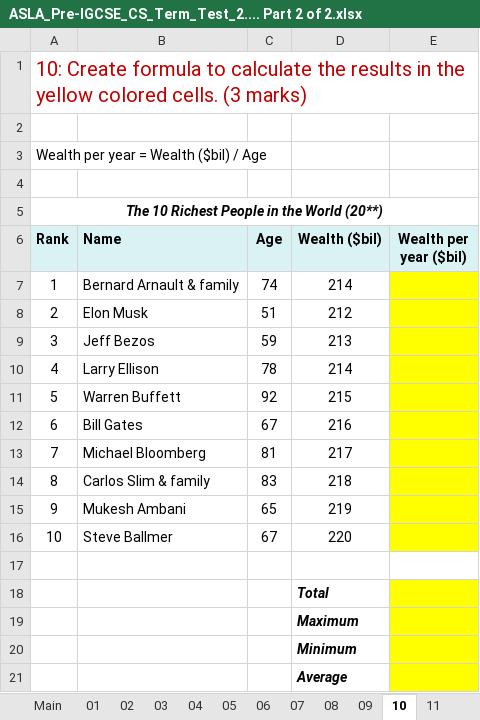
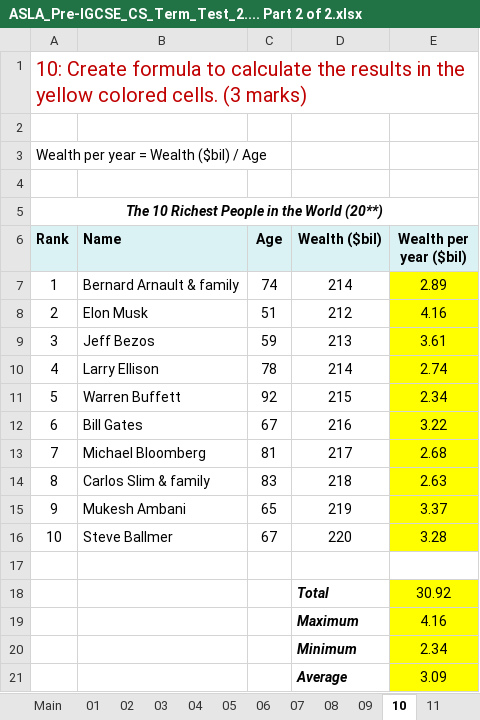
Before and after one commit to Mykal-Steele/java, an Excel workbook: ASLA_Pre-IGCSE_CS_Term_Test_2.... Part 2 of 2.xlsx, sheet 10, drawn as a sheet; values as stored, in another font and other column widths than the file's, no borders; the diff names each change by its address in the sheet, - before the commit and + after, or states it on an @@ line.

```diff
--- a/ASLA_Pre-IGCSE_CS_Term_Test_2.... Part 2 of 2.xlsx (sheet 10)
+++ b/ASLA_Pre-IGCSE_CS_Term_Test_2.... Part 2 of 2.xlsx (sheet 10)
-E7 (Wealth per year ($bil)): (empty)
+E7 (Wealth per year ($bil)): 2.89
-E8 (Wealth per year ($bil)): (empty)
+E8 (Wealth per year ($bil)): 4.16
-E9 (Wealth per year ($bil)): (empty)
+E9 (Wealth per year ($bil)): 3.61
-E10 (Wealth per year ($bil)): (empty)
+E10 (Wealth per year ($bil)): 2.74
-E11 (Wealth per year ($bil)): (empty)
+E11 (Wealth per year ($bil)): 2.34
-E12 (Wealth per year ($bil)): (empty)
+E12 (Wealth per year ($bil)): 3.22
-E13 (Wealth per year ($bil)): (empty)
+E13 (Wealth per year ($bil)): 2.68
-E14 (Wealth per year ($bil)): (empty)
+E14 (Wealth per year ($bil)): 2.63
-E15 (Wealth per year ($bil)): (empty)
+E15 (Wealth per year ($bil)): 3.37
-E16 (Wealth per year ($bil)): (empty)
+E16 (Wealth per year ($bil)): 3.28
-E18 (Wealth per year ($bil)): (empty)
+E18 (Wealth per year ($bil)): 30.92
-E19 (Wealth per year ($bil)): (empty)
+E19 (Wealth per year ($bil)): 4.16
-E20 (Wealth per year ($bil)): (empty)
+E20 (Wealth per year ($bil)): 2.34
-E21 (Wealth per year ($bil)): (empty)
+E21 (Wealth per year ($bil)): 3.09
```
Also changed, not shown: sheet 06, sheet 08, sheet 09, sheet 11, sheet 07.
